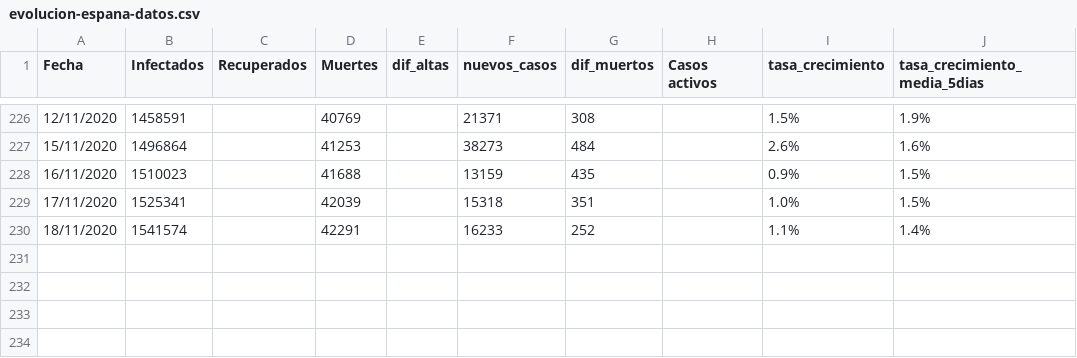
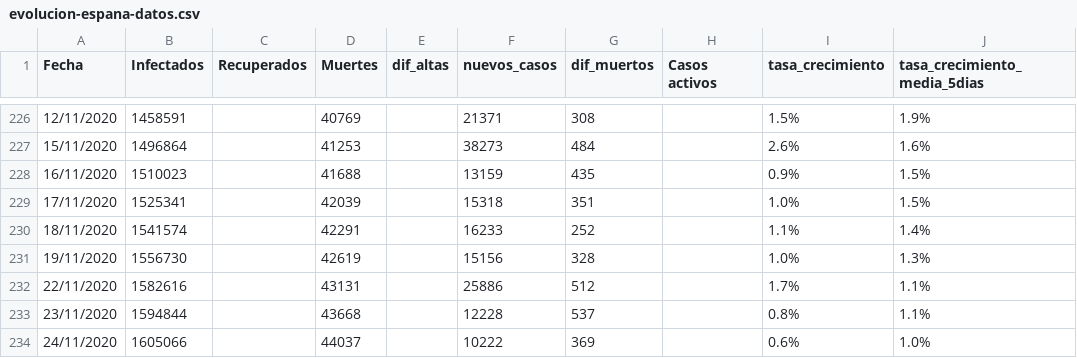
Before and after one commit to ECLaboratorio/unidad-de-datos, a CSV file: proyectos/covid-19/evolucion-datos-covid/google_spreadsheet/evolucion-espana-datos.csv, drawn as a sheet; only a part is shown, gaps mark what is left out.

```diff
--- a/proyectos/covid-19/evolucion-datos-covid/google_spreadsheet/evolucion-espana-datos.csv
+++ b/proyectos/covid-19/evolucion-datos-covid/google_spreadsheet/evolucion-espana-datos.csv
@@ -230 +230,5 @@ Fecha,Infectados,Recuperados,Muertes,dif_altas,nuevos_casos,dif_muertos,Casos ac
 18/11/2020,1541574,,42291,,16233,252,,1.1%,1.4%
+19/11/2020,1556730,,42619,,15156,328,,1.0%,1.3%
+22/11/2020,1582616,,43131,,25886,512,,1.7%,1.1%
+23/11/2020,1594844,,43668,,12228,537,,0.8%,1.1%
+24/11/2020,1605066,,44037,,10222,369,,0.6%,1.0%
```
Also changed, not shown: proyectos/covid-19/evolucion-datos-covid/media-casos-diarios-paises-datos.csv, proyectos/covid-19/evolucion-datos-covid/top10-paises-datos.csv, 2 other files.
